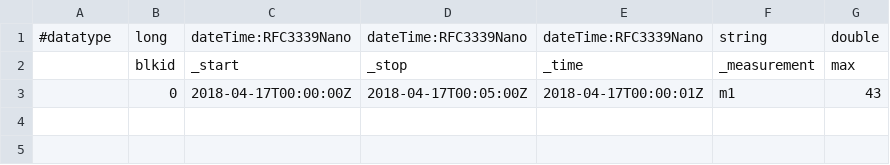
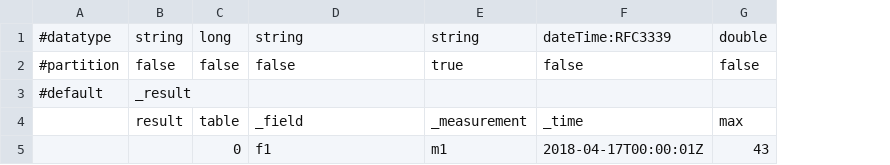
Before and after one commit to influxdata/flux, a CSV file: query_test/test_cases/simple_max.out.csv, drawn as a sheet; removed rows and columns are numbered as before the commit, all else as after; the diff names each change by its address in the sheet, - before the commit and + after, or states it on an @@ line.

```diff
--- a/query_test/test_cases/simple_max.out.csv
+++ b/query_test/test_cases/simple_max.out.csv
+column B, row 1: string; row 4: result
-column C, rows 1-3: dateTime:RFC3339Nano | _start | 2018-04-17T00:00:00Z
-column E, rows 1-3: dateTime:RFC3339Nano | _time | 2018-04-17T00:00:01Z
+column F, row 1: dateTime:RFC3339; rows 4-5: _time | 2018-04-17T00:00:01Z
-D1: dateTime:RFC3339Nano
+D1: string
+row 2: #partition | false | false | false | true | false | false
+row 3: #default | _result
-C4: blkid
+C4: table
-D4: _stop
+D4: _field
-D5: 2018-04-17T00:05:00Z
+D5: f1
```
Also changed, not shown: query_test/test_cases/simple_max.in.csv, 7 other files.
